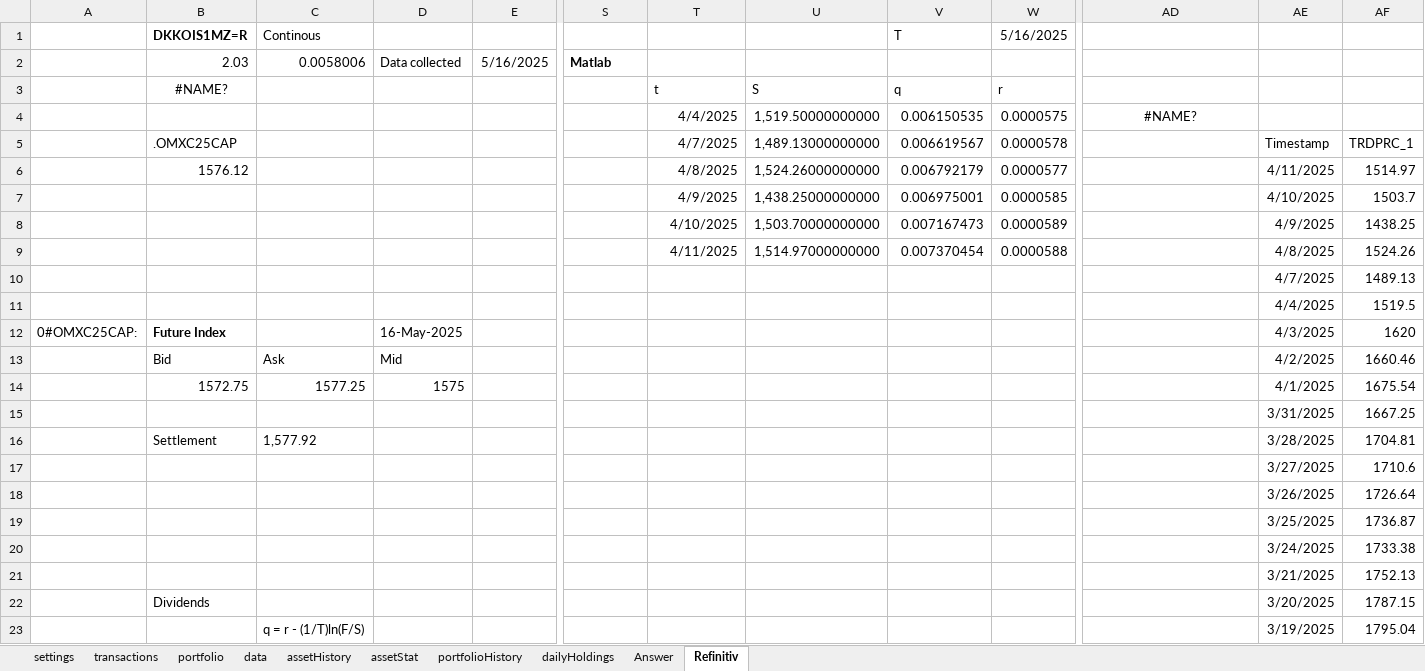
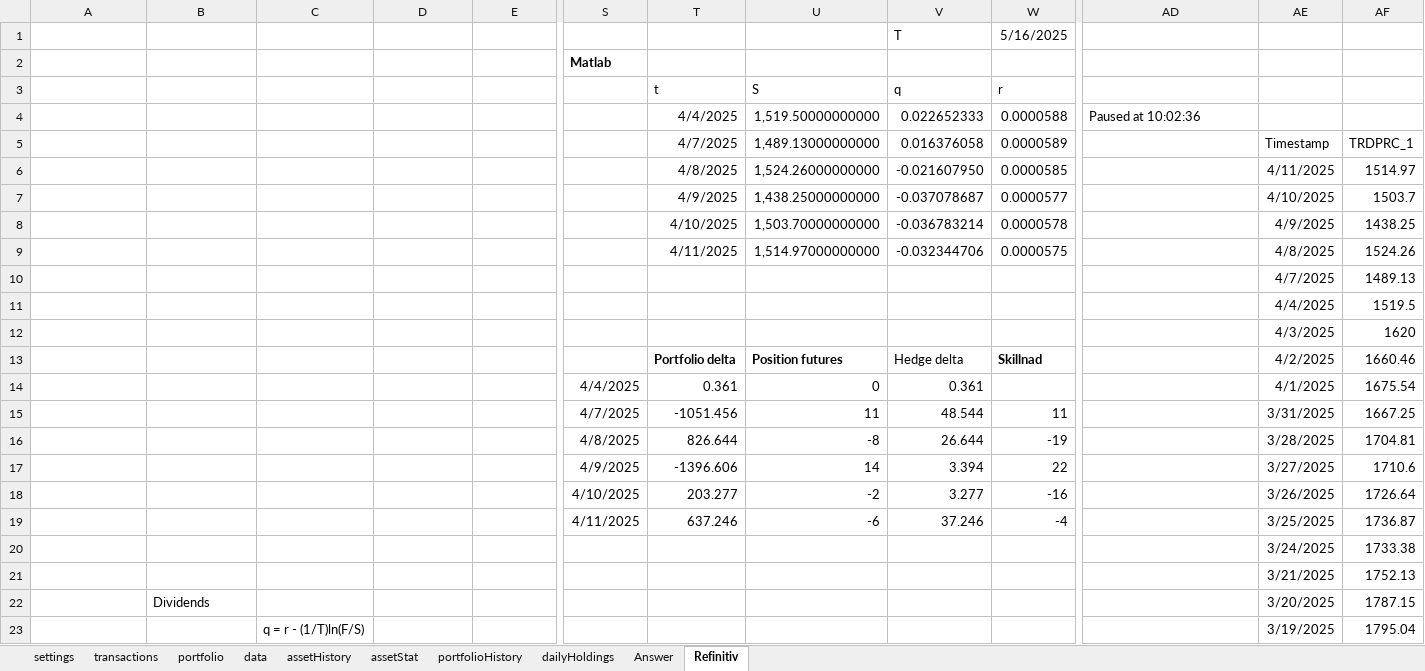
Before and after one commit to ErikssonWilliam/Portfolio-Management, an Excel workbook: Project 3/portfolioManagerV4projekt3.xlsm, sheet Refinitiv, drawn as a sheet; only a part is shown, gaps mark what is left out; values as stored, in another font and other column widths than the file's, no borders; charts and pictures not drawn; removed rows and columns are numbered as before the commit, all else as after; rows hold the shown columns only; the diff covers the shown part only; the diff names each change by its address in the sheet, - before the commit and + after, or states it on an @@ line.

```diff
--- a/Project 3/portfolioManagerV4projekt3.xlsm (sheet Refinitiv)
+++ b/Project 3/portfolioManagerV4projekt3.xlsm (sheet Refinitiv)
-B1: DKKOIS1MZ=R
+B1: (empty)
-C1: Continous
+C1: (empty)
-row 2:  | 2.03 | 0.0058006 | Data collected | 5/16/2025 | Matlab
+row 2:  |  |  |  |  | Matlab
-B3: #NAME?
+B3: (empty)
-V4 (q): 0.006150535
+V4 (q): 0.022652333
-W4 (r): 0.0000575
+W4 (r): 0.0000588
-AD4: #NAME?
+AD4: Paused at 10:02:36
-AD4 alignment: center
+AD4 alignment: left
-B5: .OMXC25CAP
+B5: (empty)
-V5 (q): 0.006619567
+V5 (q): 0.016376058
-W5 (r): 0.0000578
+W5 (r): 0.0000589
-B6: 1576.12
+B6: (empty)
-V6 (q): 0.006792179
+V6 (q): -0.021607950
-W6 (r): 0.0000577
+W6 (r): 0.0000585
-V7 (q): 0.006975001
+V7 (q): -0.037078687
-W7 (r): 0.0000585
+W7 (r): 0.0000577
-V8 (q): 0.007167473
+V8 (q): -0.036783214
-W8 (r): 0.0000589
+W8 (r): 0.0000578
-V9 (q): 0.007370454
+V9 (q): -0.032344706
-W9 (r): 0.0000588
+W9 (r): 0.0000575
-row 12: 0#OMXC25CAP: | Future Index |  | 16-May-2025 |  |  |  |  |  |  |  | 4/3/2025 | 1620
-row 13:  | Bid | Ask | Mid |  |  |  |  |  |  |  | 4/2/2025 | 1660.46
-row 14:  | 1572.75 | 1577.25 | 1575 |  |  |  |  |  |  |  | 4/1/2025 | 1675.54
-row 15:  |  |  |  |  |  |  |  |  |  |  | 3/31/2025 | 1667.25
-row 16:  | Settlement | 1,577.92 |  |  |  |  |  |  |  |  | 3/28/2025 | 1704.81
-row 17:  |  |  |  |  |  |  |  |  |  |  | 3/27/2025 | 1710.6
-row 18:  |  |  |  |  |  |  |  |  |  |  | 3/26/2025 | 1726.64
-row 19:  |  |  |  |  |  |  |  |  |  |  | 3/25/2025 | 1736.87
+row 12:  |  |  |  |  |  |  |  |  |  |  | 4/3/2025 | 1620
+row 13:  |  |  |  |  |  | Portfolio delta | Position futures | Hedge delta | Skillnad |  | 4/2/2025 | 1660.46
+row 14:  |  |  |  |  | 4/4/2025 | 0.361 | 0 | 0.361 |  |  | 4/1/2025 | 1675.54
+row 15:  |  |  |  |  | 4/7/2025 | -1051.456 | 11 | 48.544 | 11 |  | 3/31/2025 | 1667.25
+row 16:  |  |  |  |  | 4/8/2025 | 826.644 | -8 | 26.644 | -19 |  | 3/28/2025 | 1704.81
+row 17:  |  |  |  |  | 4/9/2025 | -1396.606 | 14 | 3.394 | 22 |  | 3/27/2025 | 1710.6
+row 18:  |  |  |  |  | 4/10/2025 | 203.277 | -2 | 3.277 | -16 |  | 3/26/2025 | 1726.64
+row 19:  |  |  |  |  | 4/11/2025 | 637.246 | -6 | 37.246 | -4 |  | 3/25/2025 | 1736.87
```
Also changed, not shown: 15 added rows, 15 removed rows, 8 edited cells and cell formats elsewhere in this sheet, sheet dailyHoldings, sheet assetHistory, sheet data, sheet portfolio, sheet transactions, sheet Answer, 1 more sheet, formulas that keep their value, charts or pictures, Project 1/portfolioManagerV4Projekt1.xlsm, 1 other file.
